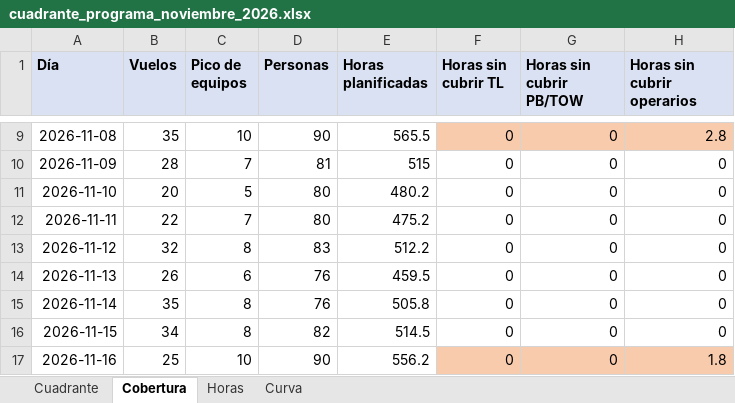
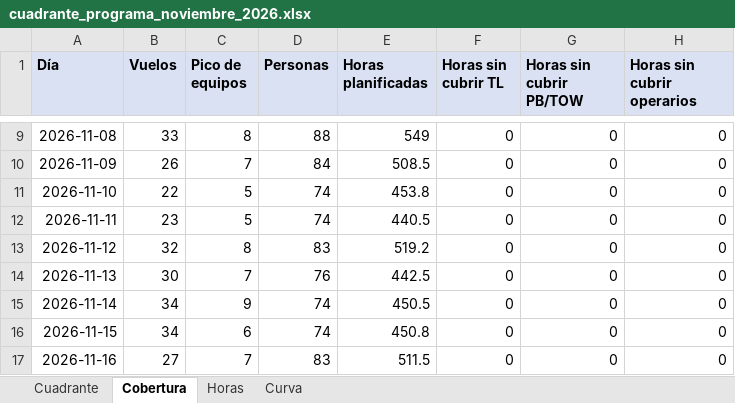
Before and after one commit to Ulimz/Planer_Handling, an Excel workbook: ejemplos/demo/cuadrante_programa_noviembre_2026.xlsx, sheet Cobertura, drawn as a sheet; only a part is shown, gaps mark what is left out; values as stored, in another font and other column widths than the file's, no borders; the diff covers the shown part only; the diff names each change by its address in the sheet, - before the commit and + after, or states it on an @@ line.

```diff
--- a/ejemplos/demo/cuadrante_programa_noviembre_2026.xlsx (sheet Cobertura)
+++ b/ejemplos/demo/cuadrante_programa_noviembre_2026.xlsx (sheet Cobertura)
-B9 (Vuelos): 35
+B9 (Vuelos): 33
-C9 (Pico de equipos): 10
+C9 (Pico de equipos): 8
-D9 (Personas): 90
+D9 (Personas): 88
-E9 (Horas planificadas): 565.5
+E9 (Horas planificadas): 549
-F9:H9 fill: #F8CBAD
+F9:H9 fill: none
-H9 (Horas sin cubrir operarios): 2.8
+H9 (Horas sin cubrir operarios): 0
-B10 (Vuelos): 28
+B10 (Vuelos): 26
-D10 (Personas): 81
+D10 (Personas): 84
-E10 (Horas planificadas): 515
+E10 (Horas planificadas): 508.5
-B11 (Vuelos): 20
+B11 (Vuelos): 22
-D11:D12 (Personas): 80
+D11:D12 (Personas): 74
-E11 (Horas planificadas): 480.2
+E11 (Horas planificadas): 453.8
-B12 (Vuelos): 22
+B12 (Vuelos): 23
-C12 (Pico de equipos): 7
+C12 (Pico de equipos): 5
-E12 (Horas planificadas): 475.2
+E12 (Horas planificadas): 440.5
-E13 (Horas planificadas): 512.2
+E13 (Horas planificadas): 519.2
-B14 (Vuelos): 26
+B14 (Vuelos): 30
-C14 (Pico de equipos): 6
+C14 (Pico de equipos): 7
-E14 (Horas planificadas): 459.5
+E14 (Horas planificadas): 442.5
-B15 (Vuelos): 35
+B15 (Vuelos): 34
-C15 (Pico de equipos): 8
+C15 (Pico de equipos): 9
-D15 (Personas): 76
+D15 (Personas): 74
-E15 (Horas planificadas): 505.8
+E15 (Horas planificadas): 450.5
-C16 (Pico de equipos): 8
+C16 (Pico de equipos): 6
-D16 (Personas): 82
+D16 (Personas): 74
-E16 (Horas planificadas): 514.5
+E16 (Horas planificadas): 450.8
-B17 (Vuelos): 25
+B17 (Vuelos): 27
-C17 (Pico de equipos): 10
+C17 (Pico de equipos): 7
-D17 (Personas): 90
+D17 (Personas): 83
-E17 (Horas planificadas): 556.2
+E17 (Horas planificadas): 511.5
-F17:H17 fill: #F8CBAD
+F17:H17 fill: none
-H17 (Horas sin cubrir operarios): 1.8
+H17 (Horas sin cubrir operarios): 0
```
Also changed, not shown: 86 edited cells and cell formats elsewhere in this sheet, sheet Curva, sheet Cuadrante, sheet Horas, ejemplos/demo/contratos.xlsx, ejemplos/demo/cuadrante_a_mano_noviembre_2026.xlsx, 9 other files.
